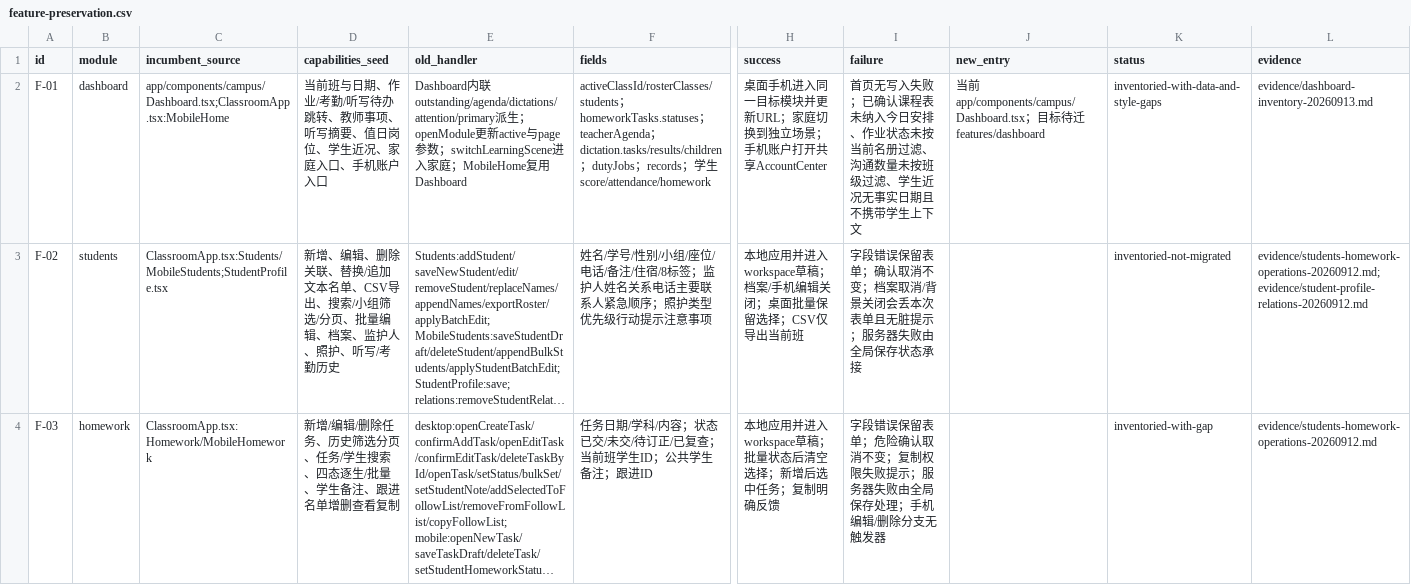
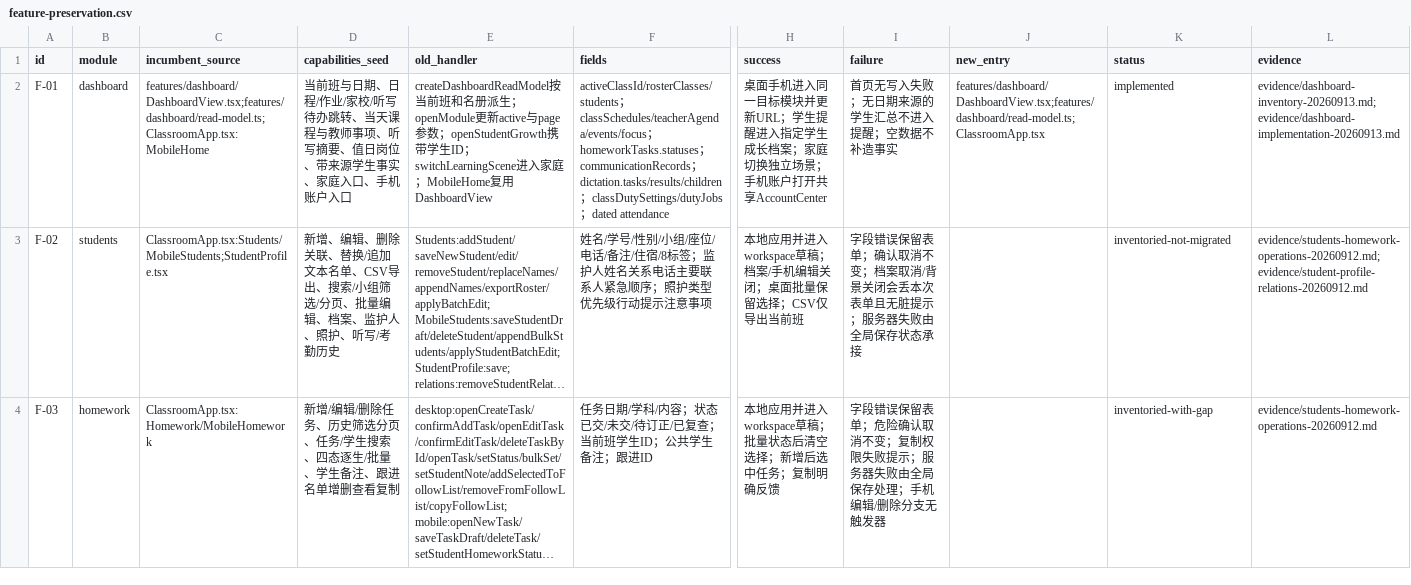
Before and after one commit to a18502656182-arch/teacher, a CSV file: 项目实施包-UI彻底重构与双主题-20260912/trackers/feature-preservation.csv, drawn as a sheet; only a part is shown, gaps mark what is left out; long unchanged cells end in …; the diff names each change by its address in the sheet, - before the commit and + after, or states it on an @@ line.

```diff
--- a/项目实施包-UI彻底重构与双主题-20260912/trackers/feature-preservation.csv
+++ b/项目实施包-UI彻底重构与双主题-20260912/trackers/feature-preservation.csv
-C2 (incumbent_source): app/components/campus/Dashboard.tsx;ClassroomApp.tsx:MobileHome
+C2 (incumbent_source): features/dashboard/DashboardView.tsx;features/dashboard/read-model.ts;ClassroomApp.tsx:MobileHome
-D2 (capabilities_seed): …与日期、作业/考勤/听写待办跳转、教师事项、听写摘要、值日岗位、学生近况、家庭入…
+D2 (capabilities_seed): …与日期、日程/作业/家校/听写待办跳转、当天课程与教师事项、听写摘要、值日岗位、带来源学生事实、家庭入…
-E2 (old_handler): Dashboard内联outstanding/agenda/dictations/attention/primary派生；openModule更新active与page参数；switchLearningScene进入家庭；MobileHome复用Dashboard
+E2 (old_handler): createDashboardReadModel按当前班和名册派生；openModule更新active与page参数；openStudentGrowth携带学生ID；switchLearningScene进入家庭；MobileHome复用DashboardView
-F2 (fields): activeClassId/rosterClasses/students；homeworkTasks.statuses；teacherAgenda；dictation.tasks/results/children；dutyJobs；records；学生score/attendance/homework
+F2 (fields): activeClassId/rosterClasses/students；classSchedules/teacherAgenda/events/focus；homeworkTasks.statuses；communicationRecords；dictation.tasks/results/children；classDutySettings/dutyJobs；dated attendance
-H2 (success): …更新URL；家庭切换到独立场景…
+H2 (success): …更新URL；学生提醒进入指定学生成长档案；家庭切换独立场景…
-I2 (failure): …入失败；已确认课程表未纳入今日安排、作业状态未按当前名册过滤、沟通数量未按班级过滤、学生近况无事实日期且不携带学生上下文
+I2 (failure): …入失败；无日期来源的学生汇总不进入提醒；空数据不补造事实
-J2 (new_entry): 当前app/components/campus/Dashboard.tsx；目标待迁features/dashboard
+J2 (new_entry): features/dashboard/DashboardView.tsx;features/dashboard/read-model.ts;ClassroomApp.tsx
-K2 (status): inventoried-with-data-and-style-gaps
+K2 (status): implemented
-L2 (evidence): evidence/dashboard-inventory-20260913.md
+L2 (evidence): evidence/dashboard-inventory-20260913.md;evidence/dashboard-implementation-20260913.md
```
Also changed, not shown: 项目实施包-UI彻底重构与双主题-20260912/trackers/acceptance.csv, 项目实施包-UI彻底重构与双主题-20260912/trackers/overlay-inventory.csv, 8 other files.
